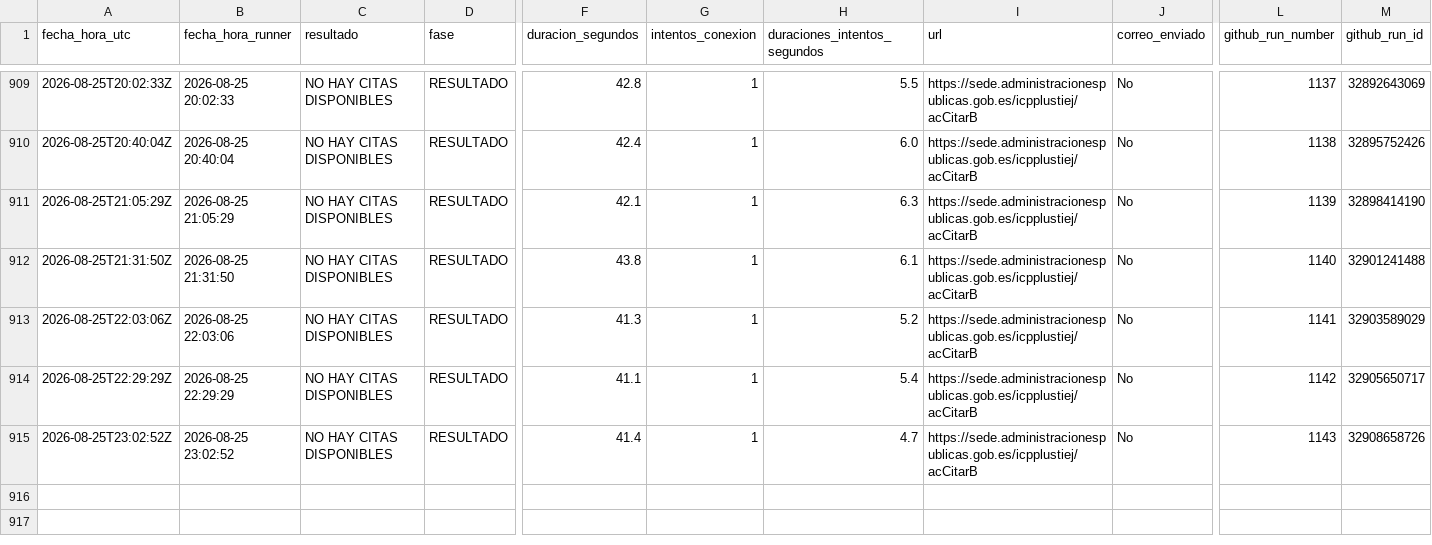
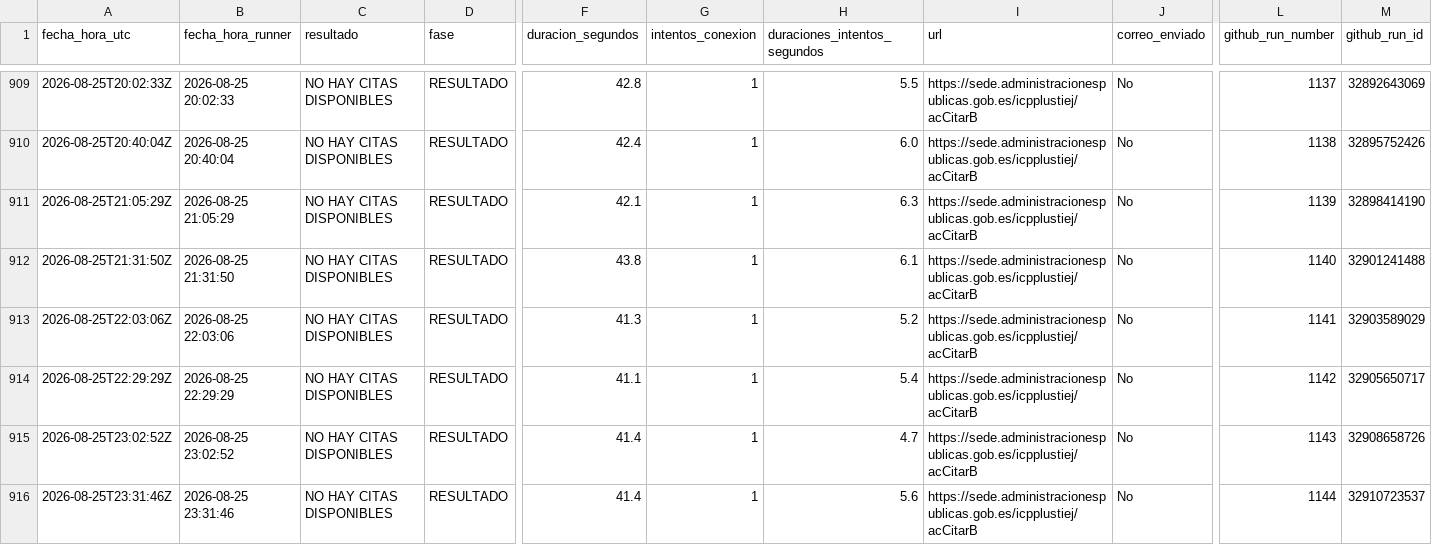
Before and after one commit to rodrigosalasp/monitor-citas, a CSV file: historial_consultas.csv, drawn as a sheet; only a part is shown, gaps mark what is left out; rows hold the shown columns only; the diff names each change by its address in the sheet, - before the commit and + after, or states it on an @@ line.

```diff
--- a/historial_consultas.csv
+++ b/historial_consultas.csv
+row 916: 2026-08-25T23:31:46Z | 2026-08-25 23:31:46 | NO HAY CITAS DISPONIBLES | RESULTADO | 41.4 | 1 | 5.6 | https://sede.administracionespublicas.gob.es/icpplustiej/acCitarB | No | 1144 | 32910723537
```
